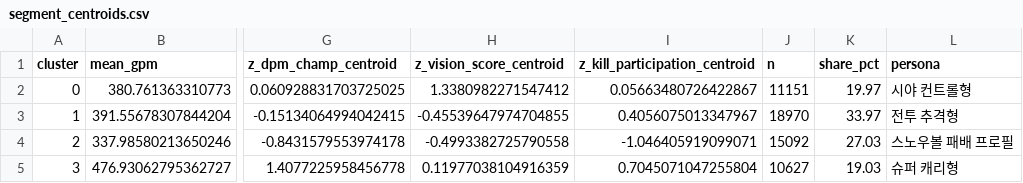
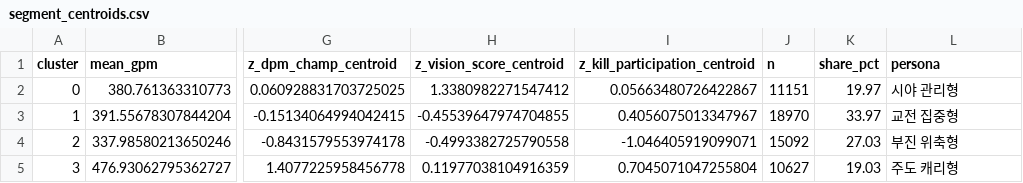
Before and after one commit to jinwon25/lol-live-ops-analytics, a CSV file: outputs/segment_centroids.csv, drawn as a sheet; only a part is shown, gaps mark what is left out; the diff names each change by its address in the sheet, - before the commit and + after, or states it on an @@ line.

```diff
--- a/outputs/segment_centroids.csv
+++ b/outputs/segment_centroids.csv
-L2 (persona): 시야 컨트롤형
+L2 (persona): 시야 관리형
-L3 (persona): 전투 추격형
+L3 (persona): 교전 집중형
-L4 (persona): 스노우볼 패배 프로필
+L4 (persona): 부진 위축형
-L5 (persona): 슈퍼 캐리형
+L5 (persona): 주도 캐리형
```
Also changed, not shown: outputs/segment_role_distribution.csv, outputs/segment_summary.csv, 12 other files.
